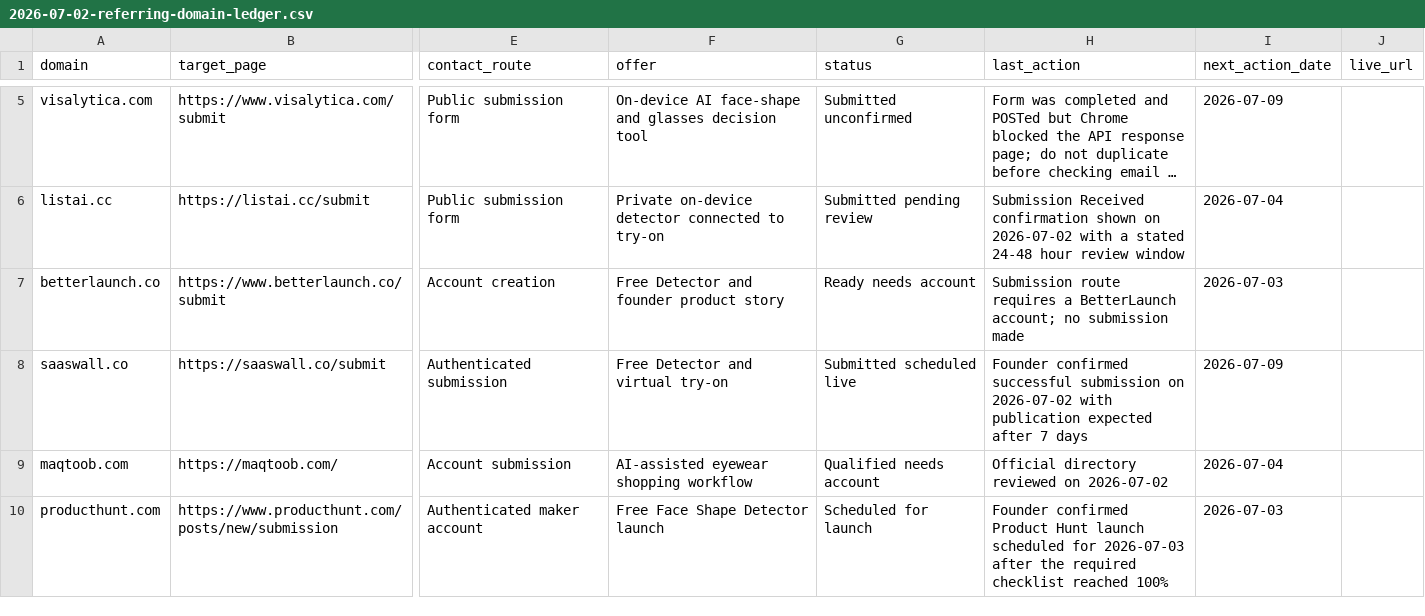
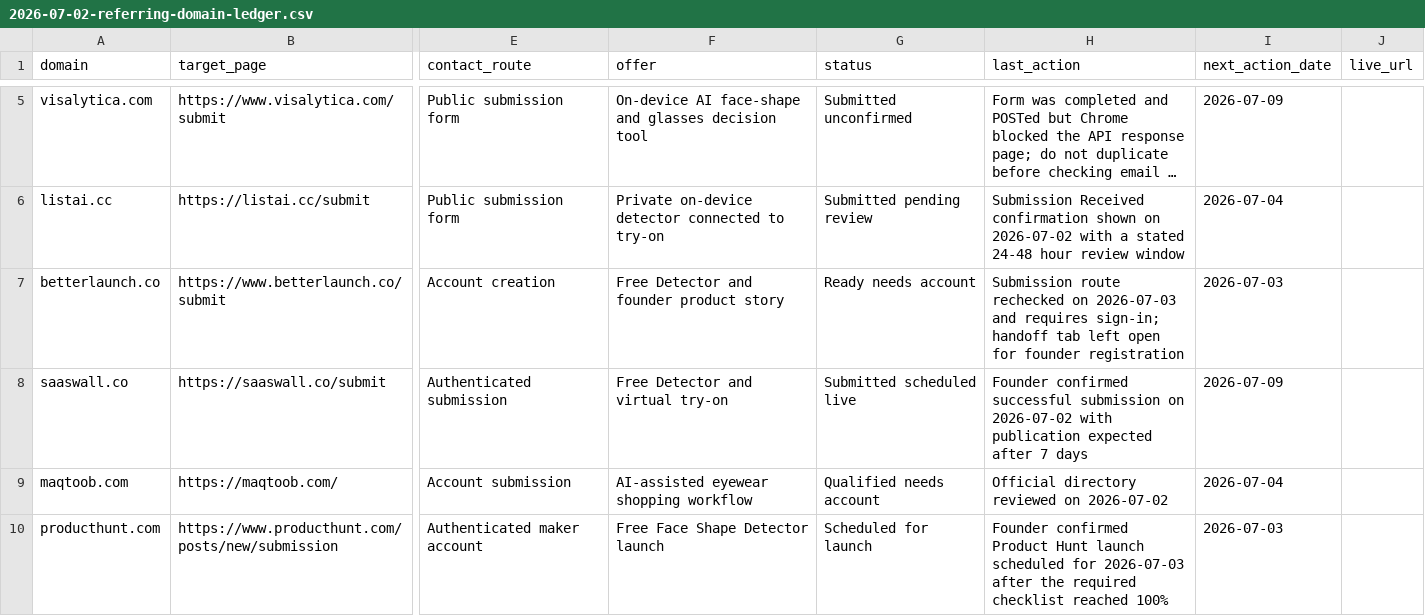
Before and after one commit to franksunye/VisuTry, a CSV file: docs/strategy/growth/2026-07-02-referring-domain-ledger.csv, drawn as a sheet; only a part is shown, gaps mark what is left out; long unchanged cells end in …; the diff covers the shown part only; the diff names each change by its address in the sheet, - before the commit and + after, or states it on an @@ line.

```diff
--- a/docs/strategy/growth/2026-07-02-referring-domain-ledger.csv
+++ b/docs/strategy/growth/2026-07-02-referring-domain-ledger.csv
-H7 (last_action): Submission route requires a BetterLaunch account; no submission made
+H7 (last_action): Submission route rechecked on 2026-07-03 and requires sign-in; handoff tab left open for founder registration
```
Also changed, not shown: 2 added rows and 23 edited cells elsewhere in this file.
